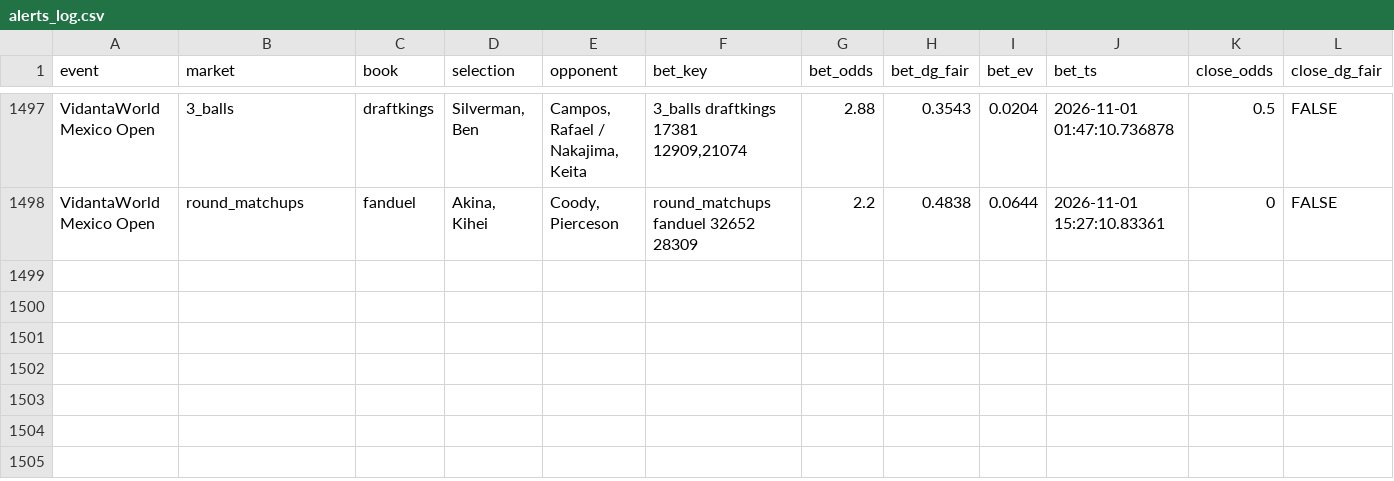
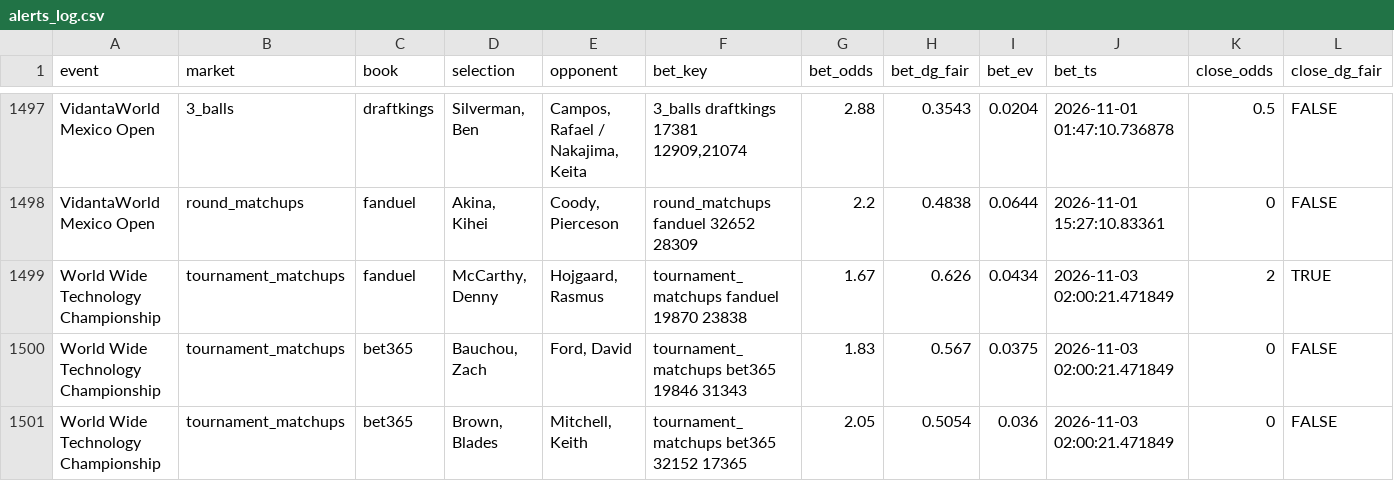
Before and after one commit to lucas-diehl/evbetting, a CSV file: golf_picks/alerts_log.csv, drawn as a sheet; only a part is shown, gaps mark what is left out; rows hold the shown columns only; the diff names each change by its address in the sheet, - before the commit and + after, or states it on an @@ line.

```diff
--- a/golf_picks/alerts_log.csv
+++ b/golf_picks/alerts_log.csv
+row 1499: World Wide Technology Championship | tournament_matchups | fanduel | McCarthy, Denny | Hojgaard, Rasmus | tournament_matchups fanduel 19870 23838 | 1.67 | 0.626 | 0.0434 | 2026-11-03 02:00:21.471849 | 2 | TRUE
+row 1500: World Wide Technology Championship | tournament_matchups | bet365 | Bauchou, Zach | Ford, David | tournament_matchups bet365 19846 31343 | 1.83 | 0.567 | 0.0375 | 2026-11-03 02:00:21.471849 | 0 | FALSE
+row 1501: World Wide Technology Championship | tournament_matchups | bet365 | Brown, Blades | Mitchell, Keith | tournament_matchups bet365 32152 17365 | 2.05 | 0.5054 | 0.036 | 2026-11-03 02:00:21.471849 | 0 | FALSE
```
Also changed, not shown: 2 other files.
